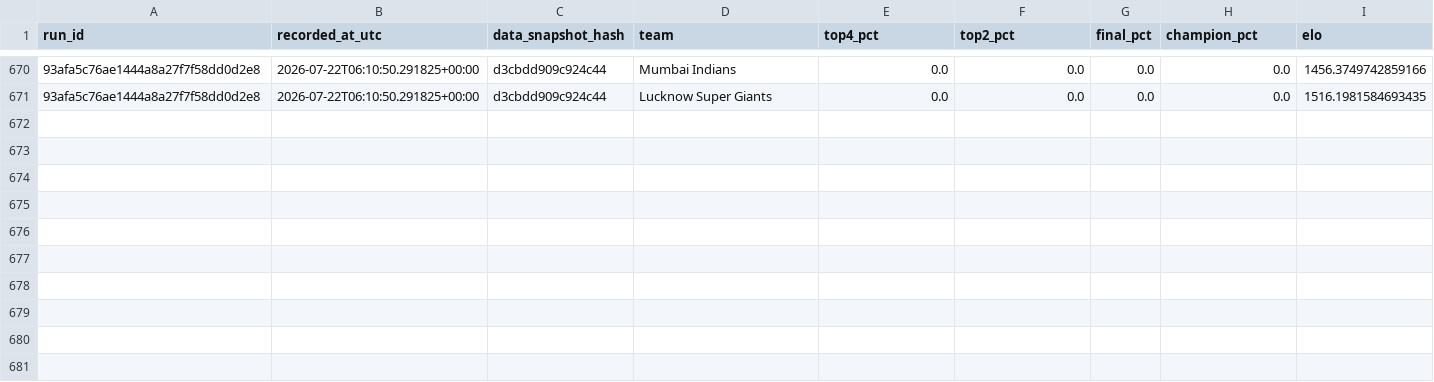
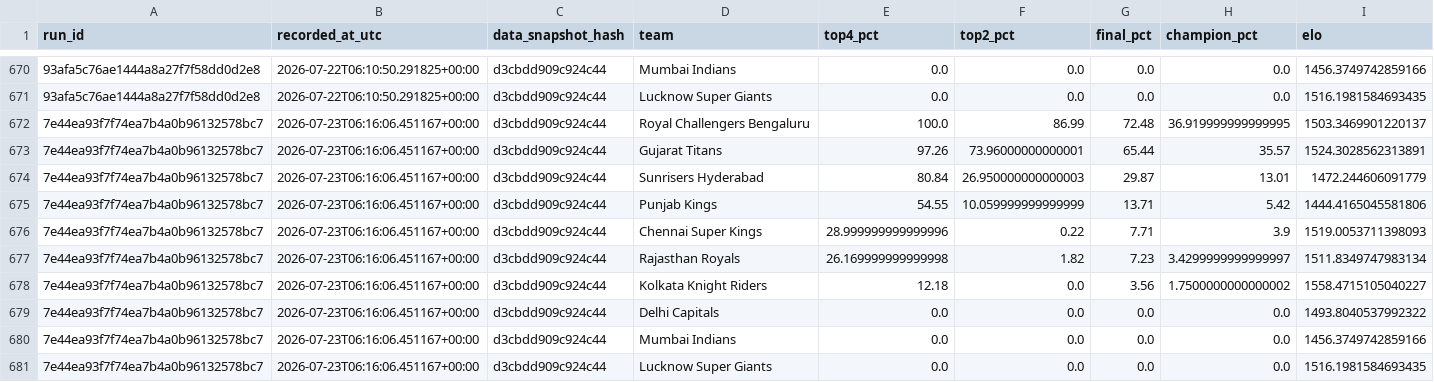
Before and after one commit to Vatsalsrivastava1209/IPL-Predictor, a CSV file: outputs/probability_history.csv, drawn as a sheet; only a part is shown, gaps mark what is left out; the diff names each change by its address in the sheet, - before the commit and + after, or states it on an @@ line.

```diff
--- a/outputs/probability_history.csv
+++ b/outputs/probability_history.csv
+row 672: 7e44ea93f7f74ea7b4a0b96132578bc7 | 2026-07-23T06:16:06.451167+00:00 | d3cbdd909c924c44 | Royal Challengers Bengaluru | 100.0 | 86.99 | 72.48 | 36.919999999999995 | 1503.3469901220137
+row 673: 7e44ea93f7f74ea7b4a0b96132578bc7 | 2026-07-23T06:16:06.451167+00:00 | d3cbdd909c924c44 | Gujarat Titans | 97.26 | 73.96000000000001 | 65.44 | 35.57 | 1524.3028562313891
+row 674: 7e44ea93f7f74ea7b4a0b96132578bc7 | 2026-07-23T06:16:06.451167+00:00 | d3cbdd909c924c44 | Sunrisers Hyderabad | 80.84 | 26.950000000000003 | 29.87 | 13.01 | 1472.244606091779
+row 675: 7e44ea93f7f74ea7b4a0b96132578bc7 | 2026-07-23T06:16:06.451167+00:00 | d3cbdd909c924c44 | Punjab Kings | 54.55 | 10.059999999999999 | 13.71 | 5.42 | 1444.4165045581806
+row 676: 7e44ea93f7f74ea7b4a0b96132578bc7 | 2026-07-23T06:16:06.451167+00:00 | d3cbdd909c924c44 | Chennai Super Kings | 28.999999999999996 | 0.22 | 7.71 | 3.9 | 1519.0053711398093
+row 677: 7e44ea93f7f74ea7b4a0b96132578bc7 | 2026-07-23T06:16:06.451167+00:00 | d3cbdd909c924c44 | Rajasthan Royals | 26.169999999999998 | 1.82 | 7.23 | 3.4299999999999997 | 1511.8349747983134
+row 678: 7e44ea93f7f74ea7b4a0b96132578bc7 | 2026-07-23T06:16:06.451167+00:00 | d3cbdd909c924c44 | Kolkata Knight Riders | 12.18 | 0.0 | 3.56 | 1.7500000000000002 | 1558.4715105040227
+row 679: 7e44ea93f7f74ea7b4a0b96132578bc7 | 2026-07-23T06:16:06.451167+00:00 | d3cbdd909c924c44 | Delhi Capitals | 0.0 | 0.0 | 0.0 | 0.0 | 1493.8040537992322
+row 680: 7e44ea93f7f74ea7b4a0b96132578bc7 | 2026-07-23T06:16:06.451167+00:00 | d3cbdd909c924c44 | Mumbai Indians | 0.0 | 0.0 | 0.0 | 0.0 | 1456.3749742859166
+row 681: 7e44ea93f7f74ea7b4a0b96132578bc7 | 2026-07-23T06:16:06.451167+00:00 | d3cbdd909c924c44 | Lucknow Super Giants | 0.0 | 0.0 | 0.0 | 0.0 | 1516.1981584693435
```
Also changed, not shown: outputs/simulation_runs.csv.
